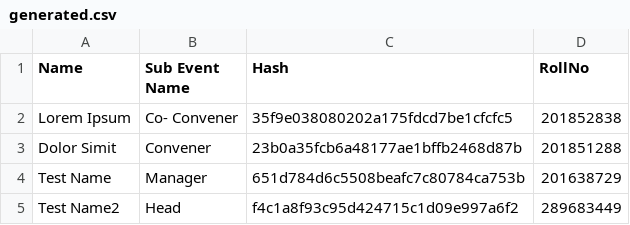
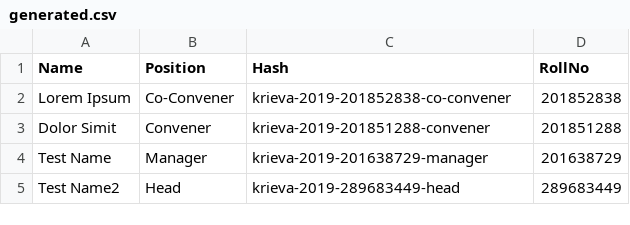
Before and after one commit to TanmayAmbadkar/CertificateGen, a CSV file: generated.csv, drawn as a sheet.

```diff
--- a/generated.csv
+++ b/generated.csv
@@ -1,5 +1,5 @@
-Name,Sub Event Name,Hash,RollNo
-Lorem Ipsum,Co- Convener,35f9e038080202a175fdcd7be1cfcfc5,201852838
-Dolor Simit,Convener,23b0a35fcb6a48177ae1bffb2468d87b,201851288
-Test Name,Manager,651d784d6c5508beafc7c80784ca753b,201638729
-Test Name2,Head,f4c1a8f93c95d424715c1d09e997a6f2,289683449
+Name,Position,Hash,RollNo
+Lorem Ipsum,Co-Convener,krieva-2019-201852838-co-convener,201852838
+Dolor Simit,Convener,krieva-2019-201851288-convener,201851288
+Test Name,Manager,krieva-2019-201638729-manager,201638729
+Test Name2,Head,krieva-2019-289683449-head,289683449
```
Also changed, not shown: 14 other files.
